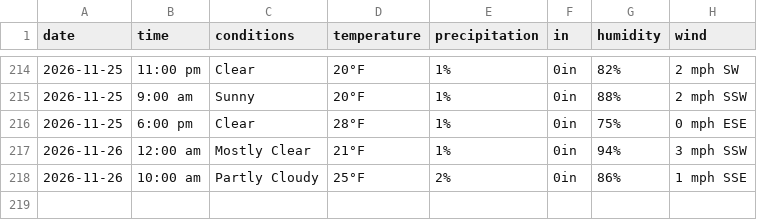
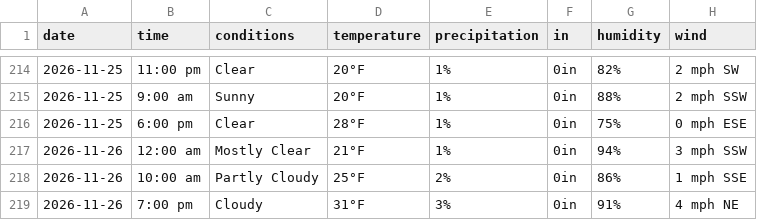
Before and after one commit to dpteddy/SDC-dashboard, a CSV file: data/weather_data.csv, drawn as a sheet; only a part is shown, gaps mark what is left out; the diff names each change by its address in the sheet, - before the commit and + after, or states it on an @@ line.

```diff
--- a/data/weather_data.csv
+++ b/data/weather_data.csv
+row 219: 2026-11-26 | 7:00 pm | Cloudy | 31°F | 3% | 0in | 91% | 4 mph NE
```
